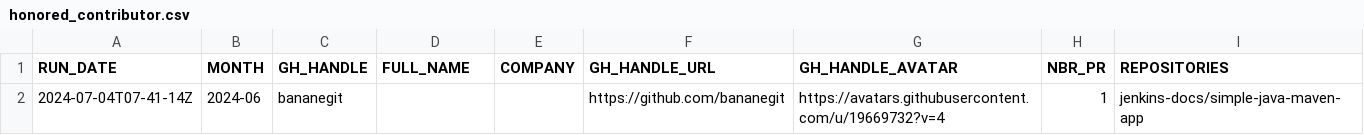
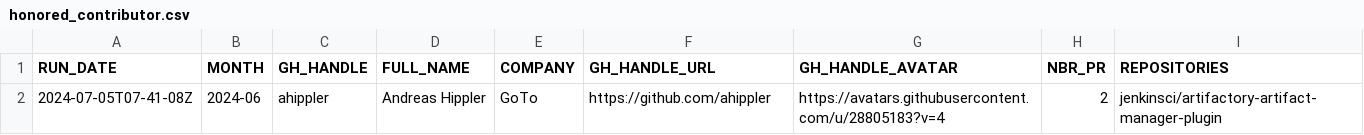
Before and after one commit to jmMeessen/jenkins-contribution-stats, a CSV file: data/honored_contributor.csv, drawn as a sheet; removed rows and columns are numbered as before the commit, all else as after; the diff names each change by its address in the sheet, - before the commit and + after, or states it on an @@ line.

```diff
--- a/data/honored_contributor.csv
+++ b/data/honored_contributor.csv
-row 2: 2024-07-04T07-41-14Z | 2024-06 | bananegit |  |  | https://github.com/bananegit | https://avatars.githubusercontent.com/u/19669732?v=4 | 1 | jenkins-docs/simple-java-maven-app
+row 2: 2024-07-05T07-41-08Z | 2024-06 | ahippler | Andreas Hippler | GoTo | https://github.com/ahippler | https://avatars.githubusercontent.com/u/28805183?v=4 | 2 | jenkinsci/artifactory-artifact-manager-plugin
```
